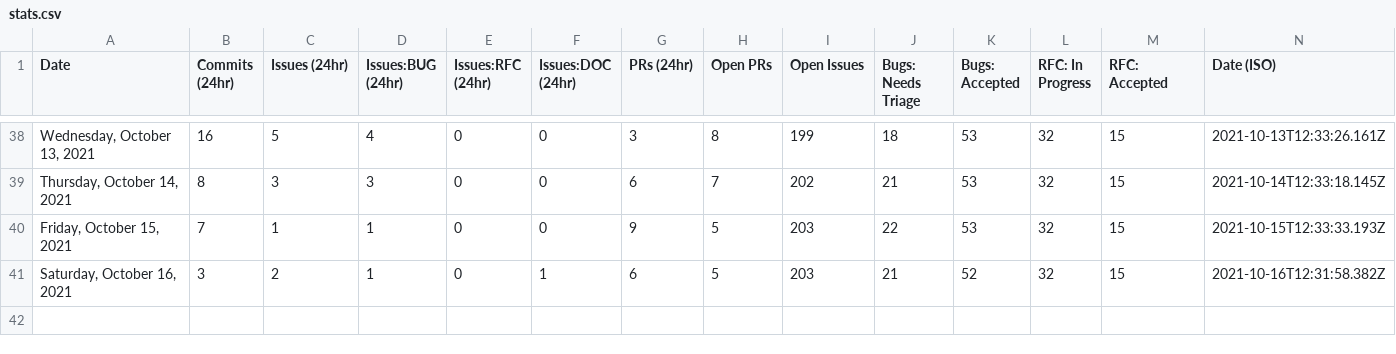
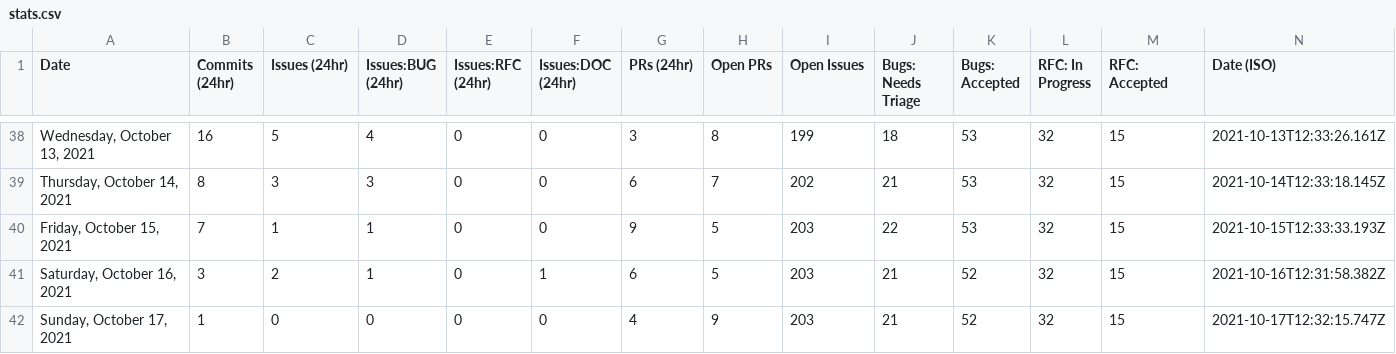
Before and after one commit to Qdigital/astro, a CSV file: scripts/stats/stats.csv, drawn as a sheet; only a part is shown, gaps mark what is left out; the diff names each change by its address in the sheet, - before the commit and + after, or states it on an @@ line.

```diff
--- a/scripts/stats/stats.csv
+++ b/scripts/stats/stats.csv
+row 42: Sunday, October 17, 2021 | 1 | 0 | 0 | 0 | 0 | 4 | 9 | 203 | 21 | 52 | 32 | 15 | 2021-10-17T12:32:15.747Z
```
